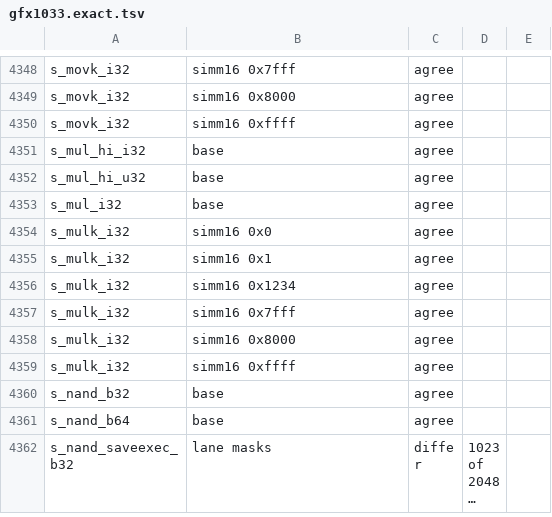
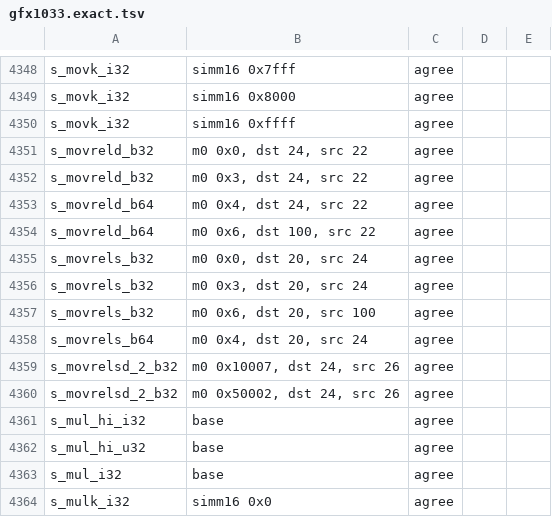
Before and after one commit to slopsmith/ps5slop, a TSV file: crates/hwcheck/results/gfx1033.exact.tsv, drawn as a sheet; only a part is shown, gaps mark what is left out; the shorter side is filled out with more unchanged rows; long unchanged cells end in …; the diff names each change by its address in the sheet, - before the commit and + after, or states it on an @@ line.

Commit message:
feat(gfx10): translate s_movrels, s_movreld and s_movrelsd_2

```diff
--- a/crates/hwcheck/results/gfx1033.exact.tsv
+++ b/crates/hwcheck/results/gfx1033.exact.tsv
+row 4351: s_movreld_b32 | m0 0x0, dst 24, src 22 | agree
+row 4352: s_movreld_b32 | m0 0x3, dst 24, src 22 | agree
+row 4353: s_movreld_b64 | m0 0x4, dst 24, src 22 | agree
+row 4354: s_movreld_b64 | m0 0x6, dst 100, src 22 | agree
+row 4355: s_movrels_b32 | m0 0x0, dst 20, src 24 | agree
+row 4356: s_movrels_b32 | m0 0x3, dst 20, src 24 | agree
+row 4357: s_movrels_b32 | m0 0x6, dst 20, src 100 | agree
+row 4358: s_movrels_b64 | m0 0x4, dst 20, src 24 | agree
+row 4359: s_movrelsd_2_b32 | m0 0x10007, dst 24, src 26 | agree
+row 4360: s_movrelsd_2_b32 | m0 0x50002, dst 24, src 26 | agree
```
Also changed, not shown: crates/hwcheck/results/gfx1033.tsv, 3 other files.
